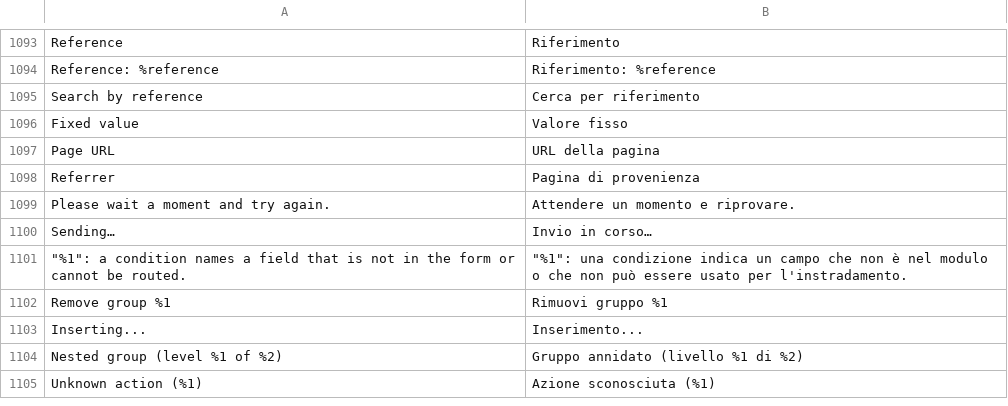
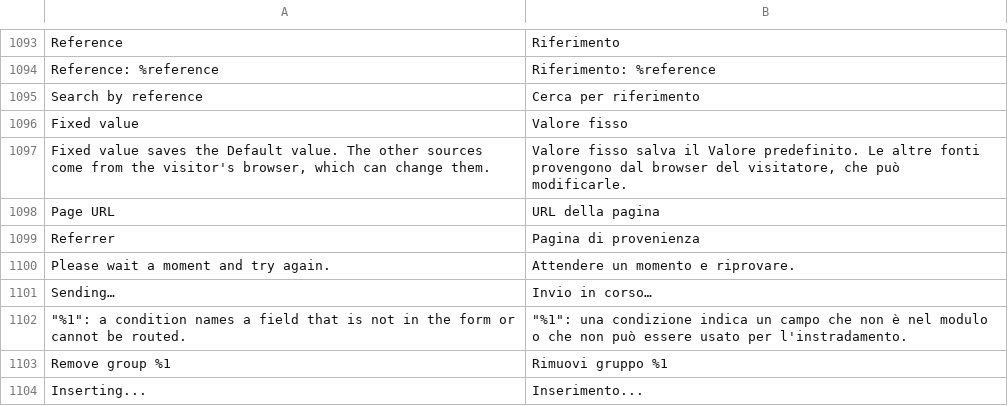
Before and after one commit to furan917/Magento2-FormBuilder, a CSV file: i18n/it_IT.csv, drawn as a sheet; only a part is shown, gaps mark what is left out; the shorter side is filled out with more unchanged rows; the diff names each change by its address in the sheet, - before the commit and + after, or states it on an @@ line.

```diff
--- a/i18n/it_IT.csv
+++ b/i18n/it_IT.csv
+row 1097: Fixed value saves the Default value. The other sources come from the visitor's browser, which can change them. | Valore fisso salva il Valore predefinito. Le altre fonti provengono dal browser del visitatore, che può modificarle.
```
Also changed, not shown: i18n/de_DE.csv, i18n/es_ES.csv, 21 other files.
